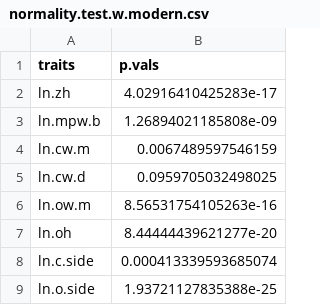
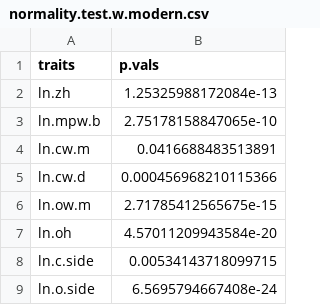
Before and after one commit to meghalithic/magnifica, a CSV file: Results/normality.test.w.modern.csv, drawn as a sheet.

```diff
--- a/Results/normality.test.w.modern.csv
+++ b/Results/normality.test.w.modern.csv
@@ -1,9 +1,9 @@
 "traits","p.vals"
-"ln.zh","4.02916410425283e-17"
-"ln.mpw.b","1.26894021185808e-09"
-"ln.cw.m","0.0067489597546159"
-"ln.cw.d","0.0959705032498025"
-"ln.ow.m","8.56531754105263e-16"
-"ln.oh","8.44444439621277e-20"
-"ln.c.side","0.000413339593685074"
-"ln.o.side","1.93721127835388e-25"
+"ln.zh","1.25325988172084e-13"
+"ln.mpw.b","2.75178158847065e-10"
+"ln.cw.m","0.0416688483513891"
+"ln.cw.d","0.000456968210115366"
+"ln.ow.m","2.71785412565675e-15"
+"ln.oh","4.57011209943584e-20"
+"ln.c.side","0.00534143718099715"
+"ln.o.side","6.5695794667408e-24"
```
Also changed, not shown: Results/normality.test.by.formation.w.modern.csv, 22 other files.
